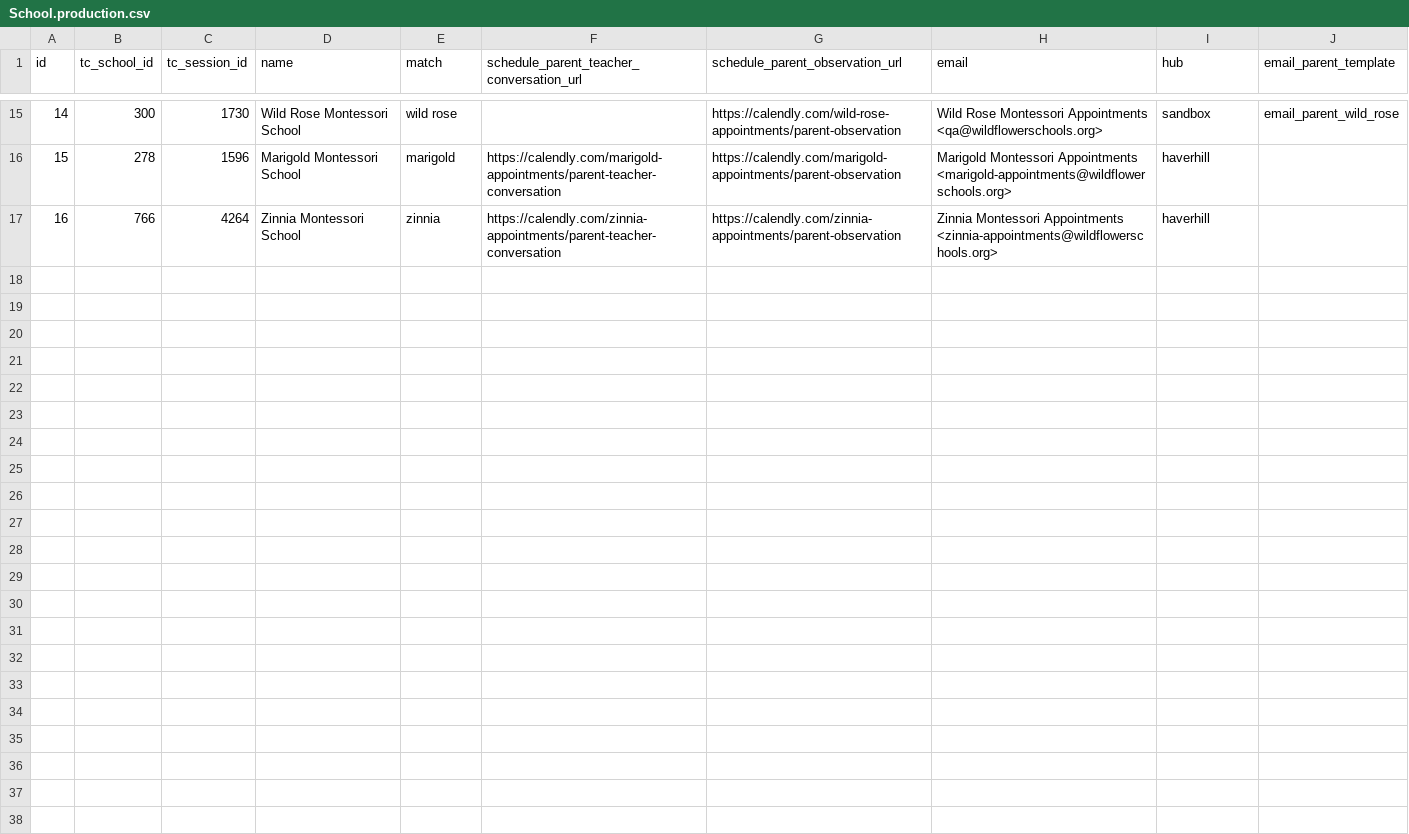
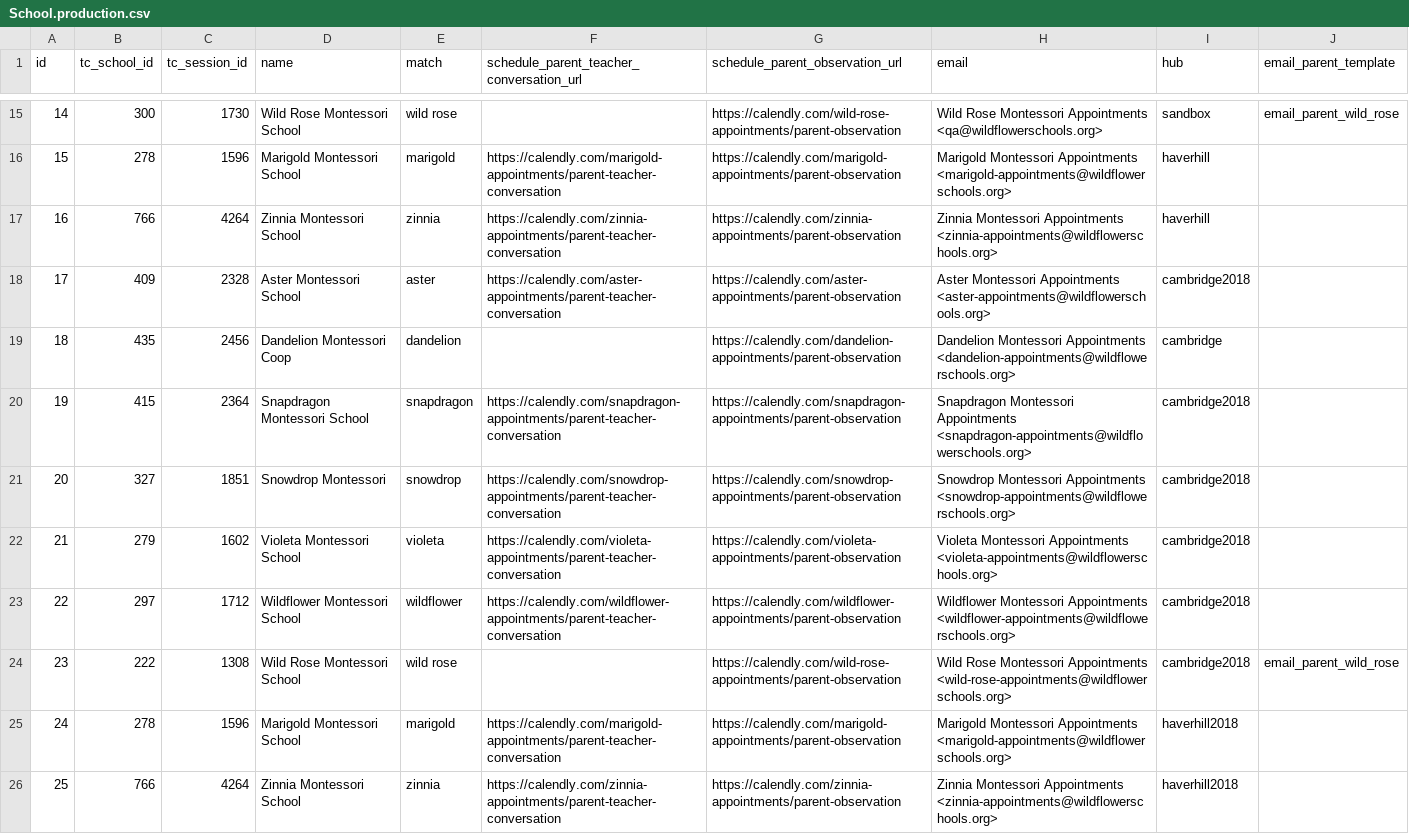
Before and after one commit to AlexMJung/sunbeam, a CSV file: app/apply_blueprint/seeds/School.production.csv, drawn as a sheet; only a part is shown, gaps mark what is left out.

```diff
--- a/app/apply_blueprint/seeds/School.production.csv
+++ b/app/apply_blueprint/seeds/School.production.csv
@@ -17 +17,10 @@ id,tc_school_id,tc_session_id,name,match,schedule_parent_teacher_conversation_ur
 16,766,4264,Zinnia Montessori School,zinnia,https://calendly.com/zinnia-appointments/parent-teacher-conversation,https://calendly.com/zinnia-appointments/parent-observation,Zinnia Montessori Appointments <zinnia-appointments@wildflowerschools.org>,haverhill,
+17,409,2328,Aster Montessori School,aster,https://calendly.com/aster-appointments/parent-teacher-conversation,https://calendly.com/aster-appointments/parent-observation,Aster Montessori Appointments <aster-appointments@wildflowerschools.org>,cambridge2018,
+18,435,2456,Dandelion Montessori Coop,dandelion,,https://calendly.com/dandelion-appointments/parent-observation,Dandelion Montessori Appointments <dandelion-appointments@wildflowerschools.org>,cambridge,
+19,415,2364,Snapdragon Montessori School,snapdragon,https://calendly.com/snapdragon-appointments/parent-teacher-conversation,https://calendly.com/snapdragon-appointments/parent-observation,Snapdragon Montessori Appointments <snapdragon-appointments@wildflowerschools.org>,cambridge2018,
+20,327,1851,Snowdrop Montessori,snowdrop,https://calendly.com/snowdrop-appointments/parent-teacher-conversation,https://calendly.com/snowdrop-appointments/parent-observation,Snowdrop Montessori Appointments <snowdrop-appointments@wildflowerschools.org>,cambridge2018,
+21,279,1602,Violeta Montessori School,violeta,https://calendly.com/violeta-appointments/parent-teacher-conversation,https://calendly.com/violeta-appointments/parent-observation,Violeta Montessori Appointments <violeta-appointments@wildflowerschools.org>,cambridge2018,
+22,297,1712,Wildflower Montessori School,wildflower,https://calendly.com/wildflower-appointments/parent-teacher-conversation,https://calendly.com/wildflower-appointments/parent-observation,Wildflower Montessori Appointments <wildflower-appointments@wildflowerschools.org>,cambridge2018,
+23,222,1308,Wild Rose Montessori School,wild rose,,https://calendly.com/wild-rose-appointments/parent-observation,Wild Rose Montessori Appointments <wild-rose-appointments@wildflowerschools.org>,cambridge2018,email_parent_wild_rose
+24,278,1596,Marigold Montessori School,marigold,https://calendly.com/marigold-appointments/parent-teacher-conversation,https://calendly.com/marigold-appointments/parent-observation,Marigold Montessori Appointments <marigold-appointments@wildflowerschools.org>,haverhill2018,
+25,766,4264,Zinnia Montessori School,zinnia,https://calendly.com/zinnia-appointments/parent-teacher-conversation,https://calendly.com/zinnia-appointments/parent-observation,Zinnia Montessori Appointments <zinnia-appointments@wildflowerschools.org>,haverhill2018,
```
Also changed, not shown: 3 other files.
